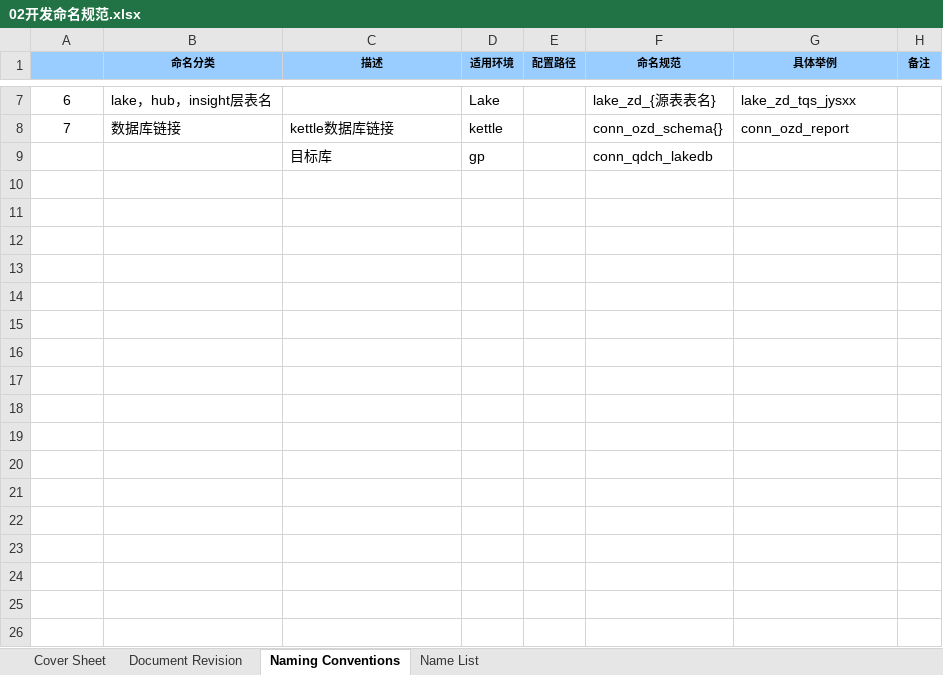
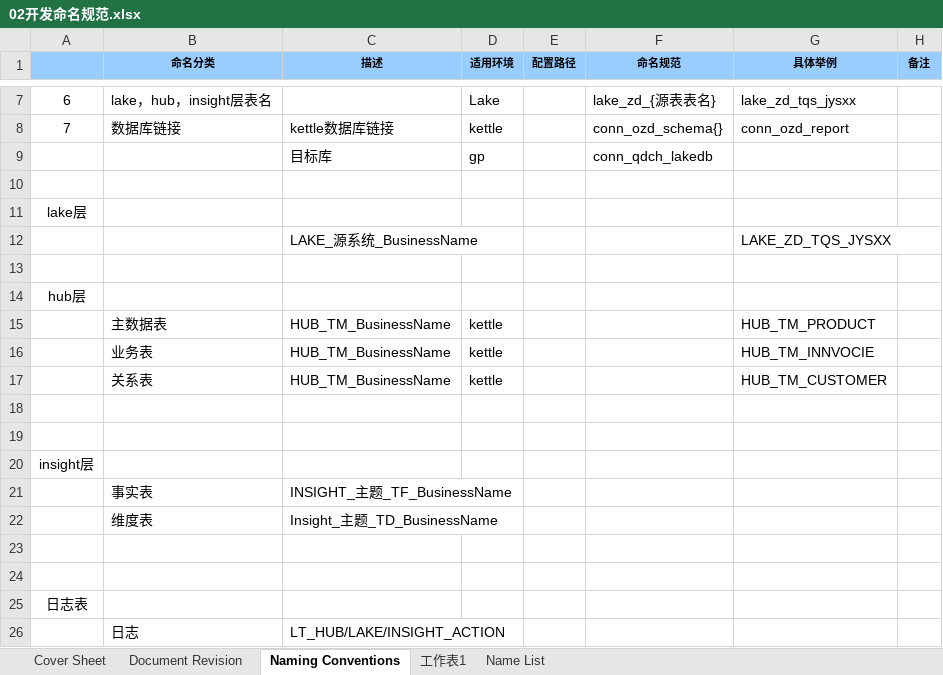
Before and after one commit to vivicai/qss_doc, an Excel workbook: 07.系统开发/ETL文档/02开发命名规范.xlsx, sheet Naming Conventions, drawn as a sheet; only a part is shown, gaps mark what is left out; values as stored, in another font and other column widths than the file's, no borders; the diff names each change by its address in the sheet, - before the commit and + after, or states it on an @@ line.

```diff
--- a/07.系统开发/ETL文档/02开发命名规范.xlsx (sheet Naming Conventions)
+++ b/07.系统开发/ETL文档/02开发命名规范.xlsx (sheet Naming Conventions)
+sheet tab: 工作表1
+row 10: (empty)
+row 11: lake层
+row 12:  |  | LAKE_源系统_BusinessName |  |  |  | LAKE_ZD_TQS_JYSXX
+row 13: (empty)
+row 14: hub层
+row 15:  | 主数据表 | HUB_TM_BusinessName | kettle |  |  | HUB_TM_PRODUCT
+row 16:  | 业务表 | HUB_TM_BusinessName | kettle |  |  | HUB_TM_INNVOCIE
+row 17:  | 关系表 | HUB_TM_BusinessName | kettle |  |  | HUB_TM_CUSTOMER
+row 18: (empty)
+row 19: (empty)
+row 20: insight层
+row 21:  | 事实表 | INSIGHT_主题_TF_BusinessName
+row 22:  | 维度表 | Insight_主题_TD_BusinessName
+row 23: (empty)
+row 24: (empty)
+row 25: 日志表
+row 26:  | 日志 | LT_HUB/LAKE/INSIGHT_ACTION
```
Also changed, not shown: 15 other files.
